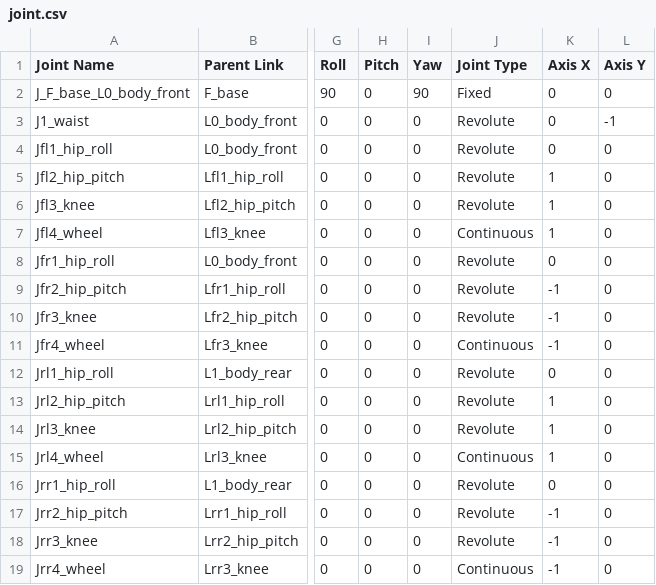
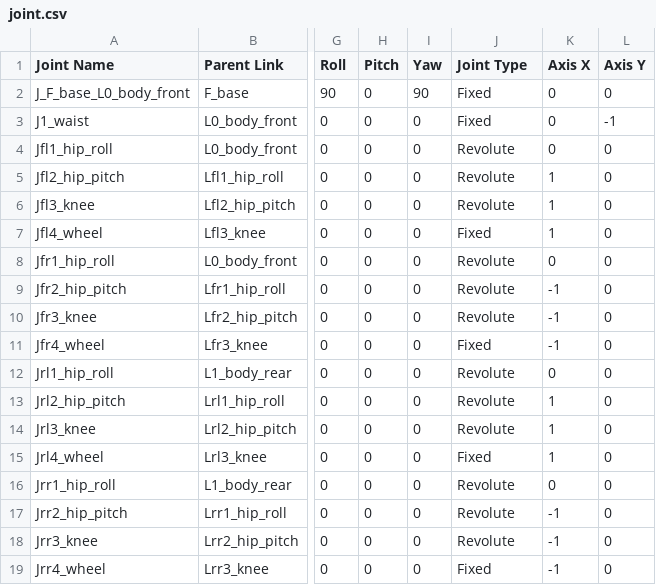
Before and after one commit to dw423423/opendog_quadruped, a CSV file: src/ToGo.Prototype/csv/joint.csv, drawn as a sheet; only a part is shown, gaps mark what is left out; the diff names each change by its address in the sheet, - before the commit and + after, or states it on an @@ line.

```diff
--- a/src/ToGo.Prototype/csv/joint.csv
+++ b/src/ToGo.Prototype/csv/joint.csv
-J3 (Joint Type): Revolute
+J3 (Joint Type): Fixed
-J7 (Joint Type): Continuous
+J7 (Joint Type): Fixed
-J11 (Joint Type): Continuous
+J11 (Joint Type): Fixed
-J15 (Joint Type): Continuous
+J15 (Joint Type): Fixed
-J19 (Joint Type): Continuous
+J19 (Joint Type): Fixed
```
Also changed, not shown: src/ToGo.Prototype/csv/actuator.csv, 25 other files.
